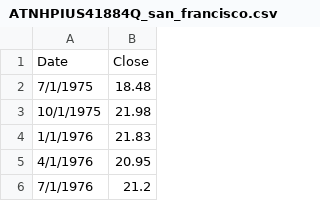
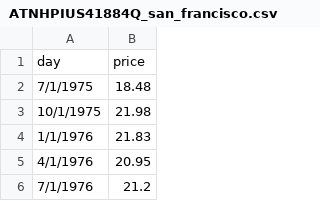
Before and after one commit to jingyanwang/invest_return_simulation, a CSV file: history/ATNHPIUS41884Q_san_francisco.csv, drawn as a sheet; only a part is shown; removed rows and columns are numbered as before the commit, all else as after; the diff names each change by its address in the sheet, - before the commit and + after, or states it on an @@ line.

```diff
--- a/history/ATNHPIUS41884Q_san_francisco.csv
+++ b/history/ATNHPIUS41884Q_san_francisco.csv
-row 1: Date | Close
+row 1: day | price
```
Also changed, not shown: 5 other files.
